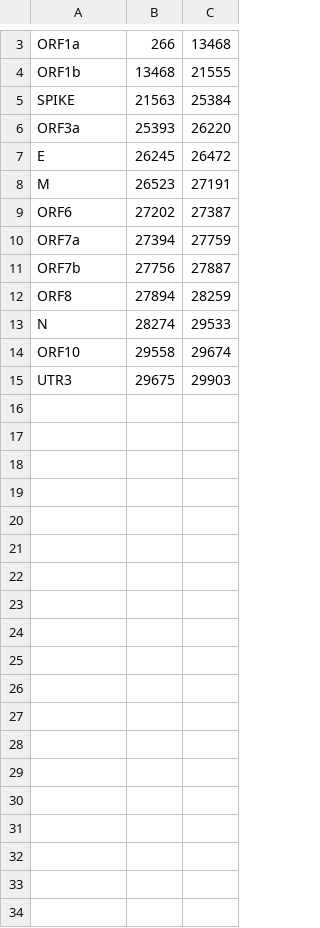
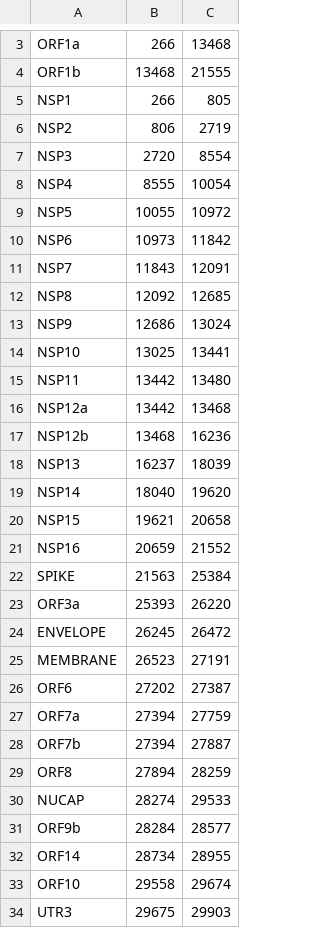
Before and after one commit to NetaZuckerman/covid19, a CSV file: covid19_regions.csv, drawn as a sheet; only a part is shown, gaps mark what is left out; the diff covers the shown part only.

Commit message:
Add files via upload

```diff
--- a/covid19_regions.csv
+++ b/covid19_regions.csv
@@ -4,11 +4,30 @@ ORF1a,266,13468
 ORF1b,13468,21555
+NSP1,266,805
+NSP2,806,2719
+NSP3,2720,8554
+NSP4,8555,10054
+NSP5,10055,10972
+NSP6,10973,11842
+NSP7,11843,12091
+NSP8,12092,12685
+NSP9,12686,13024
+NSP10,13025,13441
+NSP11,13442,13480
+NSP12a,13442,13468
+NSP12b,13468,16236
+NSP13,16237,18039
+NSP14,18040,19620
+NSP15,19621,20658
+NSP16,20659,21552
 SPIKE,21563,25384
 ORF3a,25393,26220
-E,26245,26472
-M,26523,27191
+ENVELOPE,26245,26472
+MEMBRANE,26523,27191
 ORF6,27202,27387
 ORF7a,27394,27759
-ORF7b,27756,27887
+ORF7b,27394,27887
 ORF8,27894,28259
-N,28274,29533
+NUCAP,28274,29533
+ORF9b,28284,28577
+ORF14,28734,28955
 ORF10,29558,29674
```
Also changed, not shown: 1 added row, 1 removed row and 1 edited cell elsewhere in this file.
